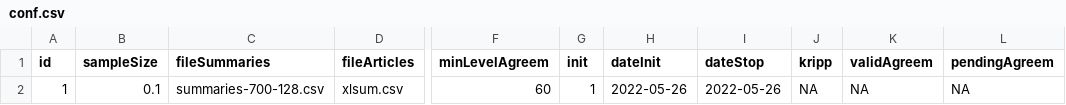
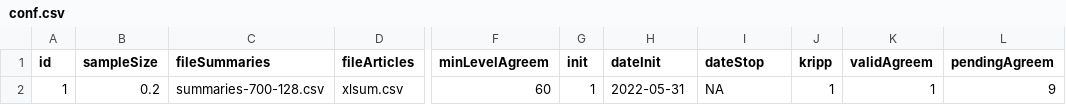
Before and after one commit to solDC/summariesApp, a CSV file: data/inputs/conf.csv, drawn as a sheet; only a part is shown, gaps mark what is left out; the diff names each change by its address in the sheet, - before the commit and + after, or states it on an @@ line.

```diff
--- a/data/inputs/conf.csv
+++ b/data/inputs/conf.csv
-B2 (sampleSize): 0.1
+B2 (sampleSize): 0.2
-H2 (dateInit): 2022-05-26
+H2 (dateInit): 2022-05-31
-I2 (dateStop): 2022-05-26
+I2 (dateStop): NA
-J2 (kripp): NA
+J2 (kripp): 1
-K2 (validAgreem): NA
+K2 (validAgreem): 1
-L2 (pendingAgreem): NA
+L2 (pendingAgreem): 9
```
Also changed, not shown: data/inputs/users.csv, 5 other files.
